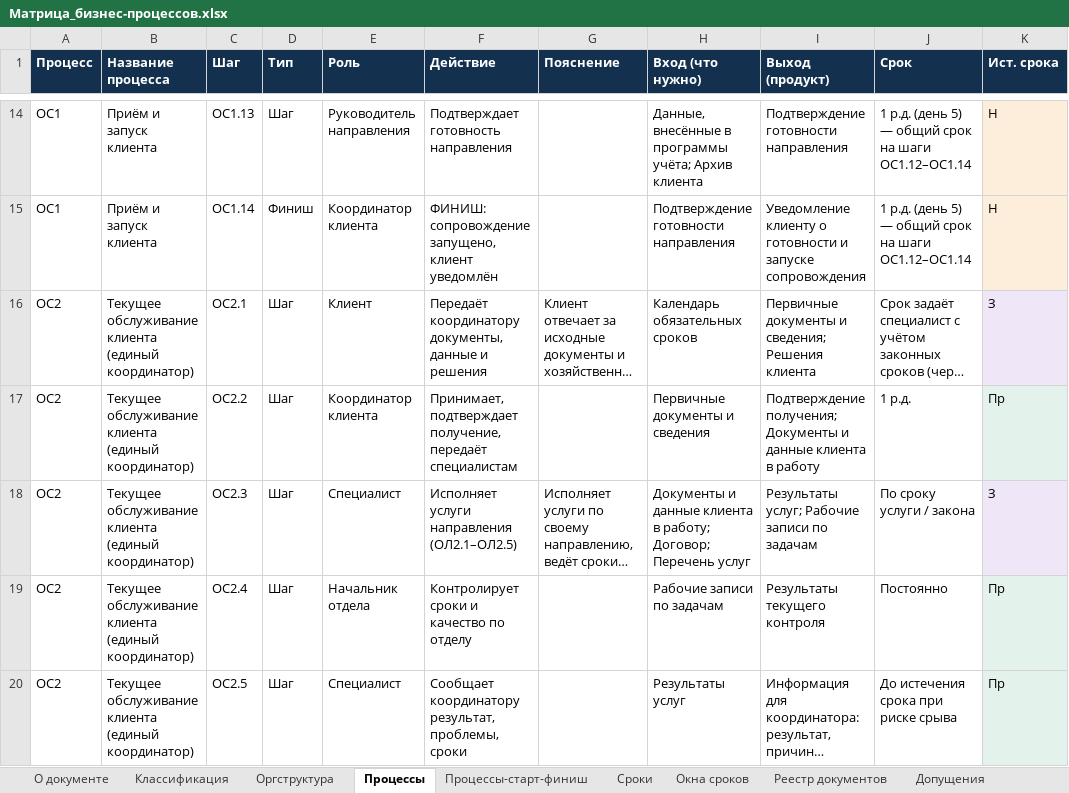
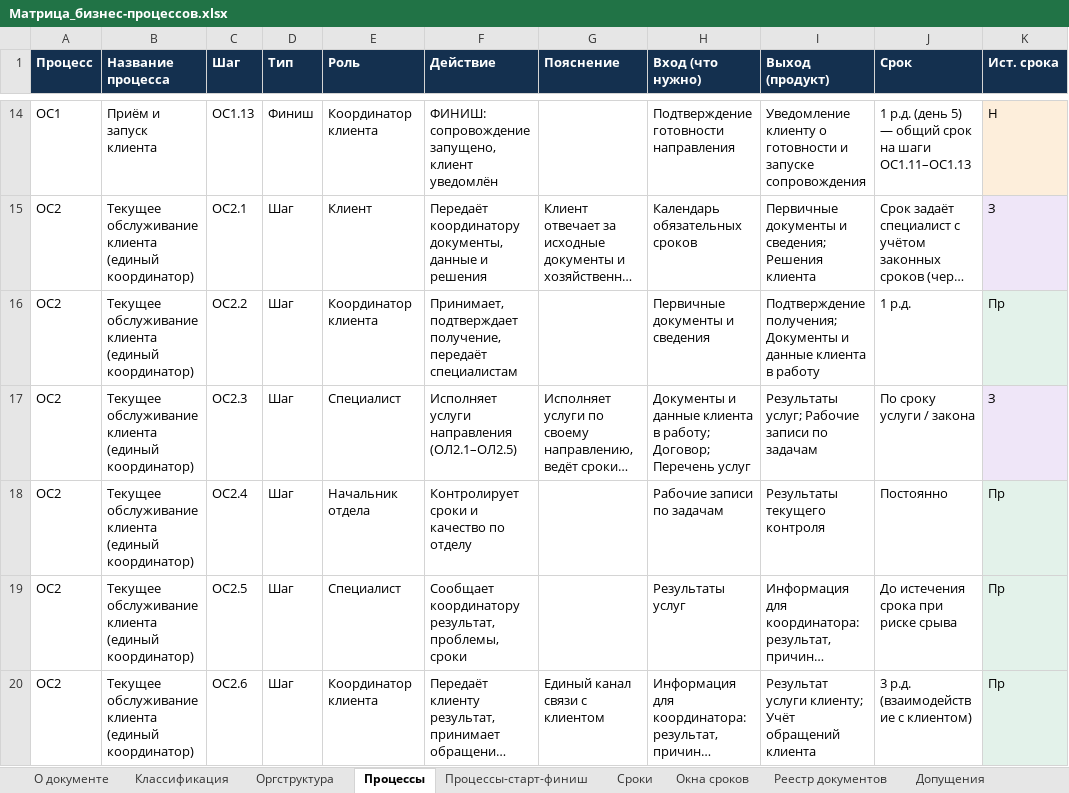
Before and after one commit to sbvxcdeqw1/vcb, an Excel workbook: bpm_docs/Матрица_бизнес-процессов.xlsx, sheet Процессы, drawn as a sheet; only a part is shown, gaps mark what is left out; the shorter side is filled out with more unchanged rows; long unchanged cells end in …; values as stored, in another font and other column widths than the file's, no borders; the diff covers the shown part only; the diff names each change by its address in the sheet, - before the commit and + after, or states it on an @@ line.

```diff
--- a/bpm_docs/Матрица_бизнес-процессов.xlsx (sheet Процессы)
+++ b/bpm_docs/Матрица_бизнес-процессов.xlsx (sheet Процессы)
-D14 (Тип): Шаг
+D14 (Тип): Финиш
-E14 (Роль): Руководитель направления
+E14 (Роль): Координатор клиента
-F14 (Действие): Подтверждает готовность направления
+F14 (Действие): ФИНИШ: сопровождение запущено, клиент уведомлён
-H14 (Вход (что нужно)): Данные, внесённые в программы учёта; Архив клиента
+H14 (Вход (что нужно)): Подтверждение готовности направления
-I14 (Выход (продукт)): Подтверждение готовности направления
+I14 (Выход (продукт)): Уведомление клиенту о готовности и запуске сопровождения
-J14 (Срок): …на шаги ОС1.12–ОС1.14
+J14 (Срок): …на шаги ОС1.11–ОС1.13
-row 15: ОС1 | Приём и запуск клиента | ОС1.14 | Финиш | Координатор клиента | ФИНИШ: сопровождение запущено, клиент уведомлён |  | Подтверждение готовности направления | Уведомление клиенту о готовности и запуске сопровождения | 1 р.д. (день 5) — общий срок на шаги ОС1.12–ОС1.14 | Н
```
Also changed, not shown: 60 edited cells elsewhere in this sheet, sheet Реестр документов, sheet Сроки, sheet Окна сроков, 3 other files.
